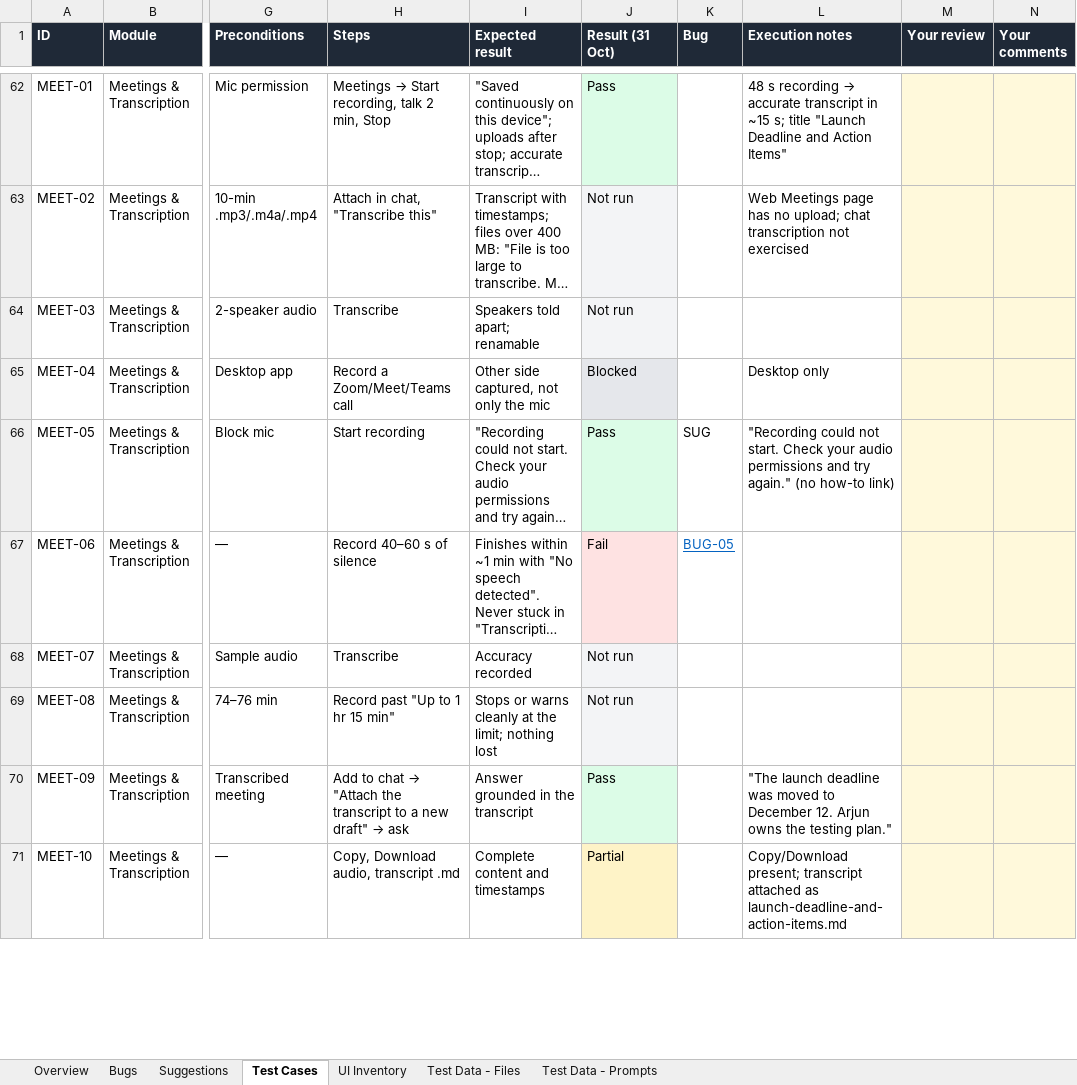
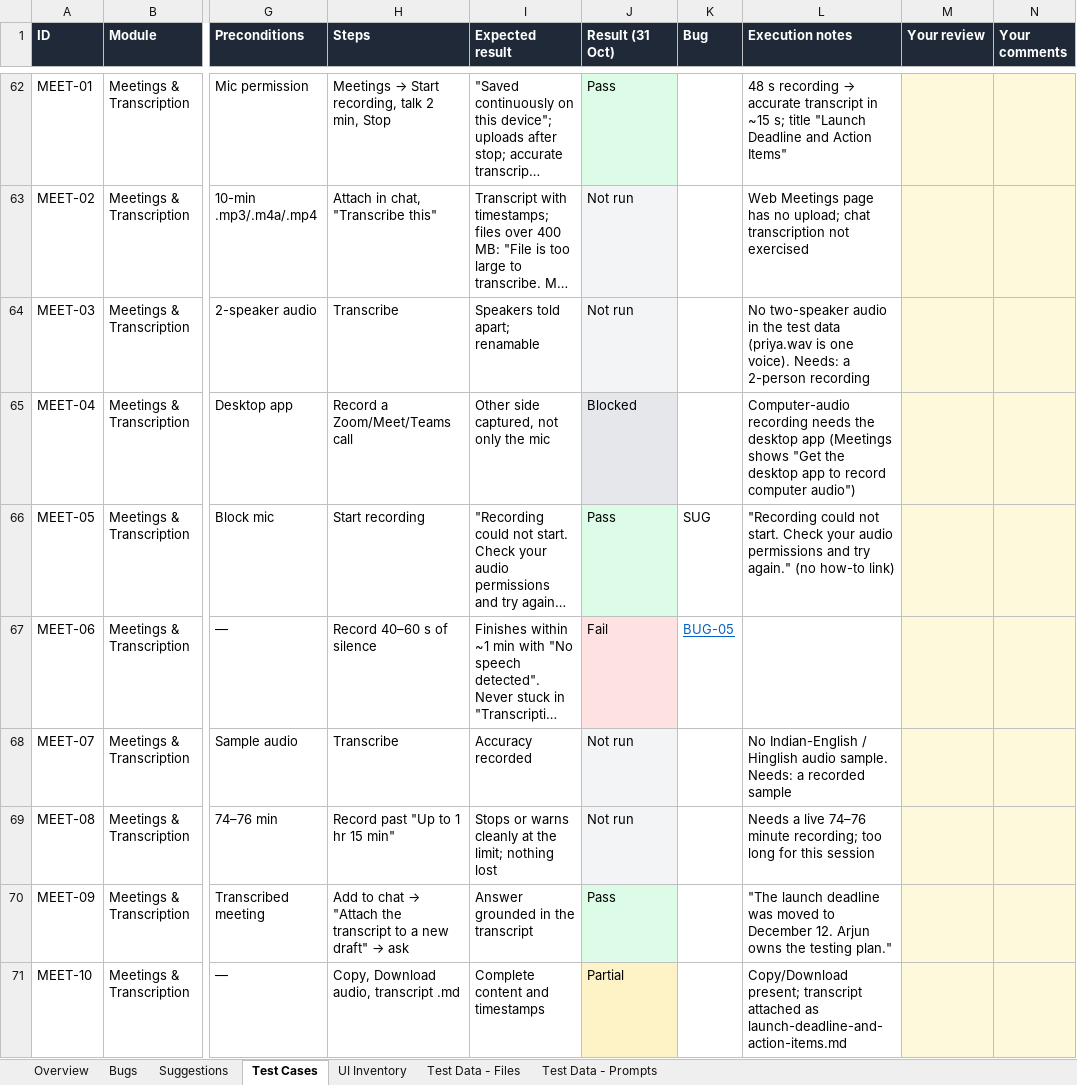
Before and after one commit to Pranav57/Bearly-QA, an Excel workbook: docs/Bearly-QA-Review.xlsx, sheet Test Cases, drawn as a sheet; only a part is shown, gaps mark what is left out; long unchanged cells end in …; values as stored, in another font and other column widths than the file's, no borders; charts and pictures not drawn; the diff covers the shown part only; the diff names each change by its address in the sheet, - before the commit and + after, or states it on an @@ line.

```diff
--- a/docs/Bearly-QA-Review.xlsx (sheet Test Cases)
+++ b/docs/Bearly-QA-Review.xlsx (sheet Test Cases)
-L64 (Execution notes): (empty)
+L64 (Execution notes): No two-speaker audio in the test data (priya.wav is one voice). Needs: a 2-person recording
-L65 (Execution notes): Desktop only
+L65 (Execution notes): Computer-audio recording needs the desktop app (Meetings shows "Get the desktop app to record computer audio")
-L68 (Execution notes): (empty)
+L68 (Execution notes): No Indian-English / Hinglish audio sample. Needs: a recorded sample
-L69 (Execution notes): (empty)
+L69 (Execution notes): Needs a live 74–76 minute recording; too long for this session
```
Also changed, not shown: 33 edited cells elsewhere in this sheet, 1 other file.
